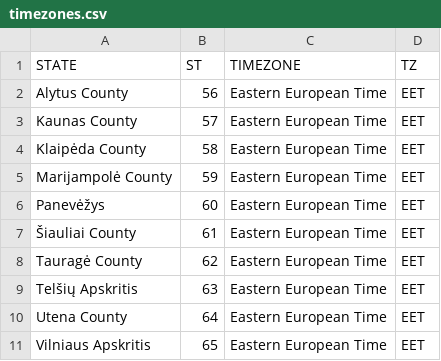
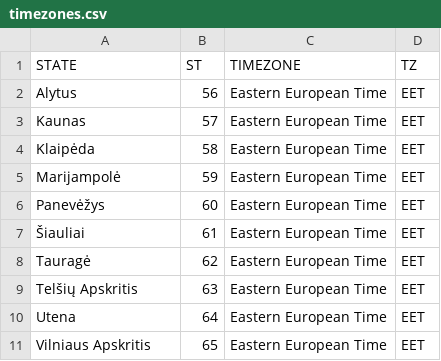
Before and after one commit to science-automation/synthea-international, a CSV file: lt/src/main/resources/geography/timezones.csv, drawn as a sheet.

Commit message:
generated from automation [skip ci]

```diff
--- a/lt/src/main/resources/geography/timezones.csv
+++ b/lt/src/main/resources/geography/timezones.csv
@@ -1,11 +1,11 @@
 STATE,ST,TIMEZONE,TZ
-Alytus County,56,Eastern European Time,EET
-Kaunas County,57,Eastern European Time,EET
-Klaipėda County,58,Eastern European Time,EET
-Marijampolė County,59,Eastern European Time,EET
+Alytus,56,Eastern European Time,EET
+Kaunas,57,Eastern European Time,EET
+Klaipėda,58,Eastern European Time,EET
+Marijampolė,59,Eastern European Time,EET
 Panevėžys,60,Eastern European Time,EET
-Šiauliai County,61,Eastern European Time,EET
-Tauragė County,62,Eastern European Time,EET
+Šiauliai,61,Eastern European Time,EET
+Tauragė,62,Eastern European Time,EET
 Telšių Apskritis,63,Eastern European Time,EET
-Utena County,64,Eastern European Time,EET
+Utena,64,Eastern European Time,EET
 Vilniaus Apskritis,65,Eastern European Time,EET
```
